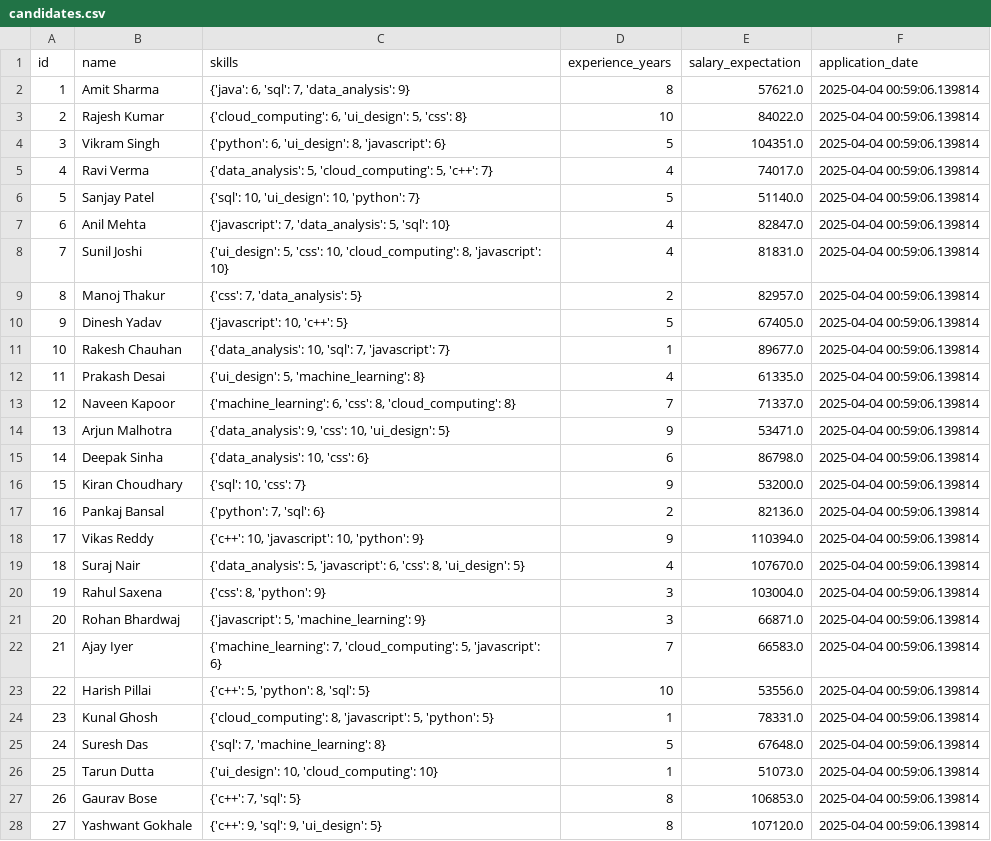
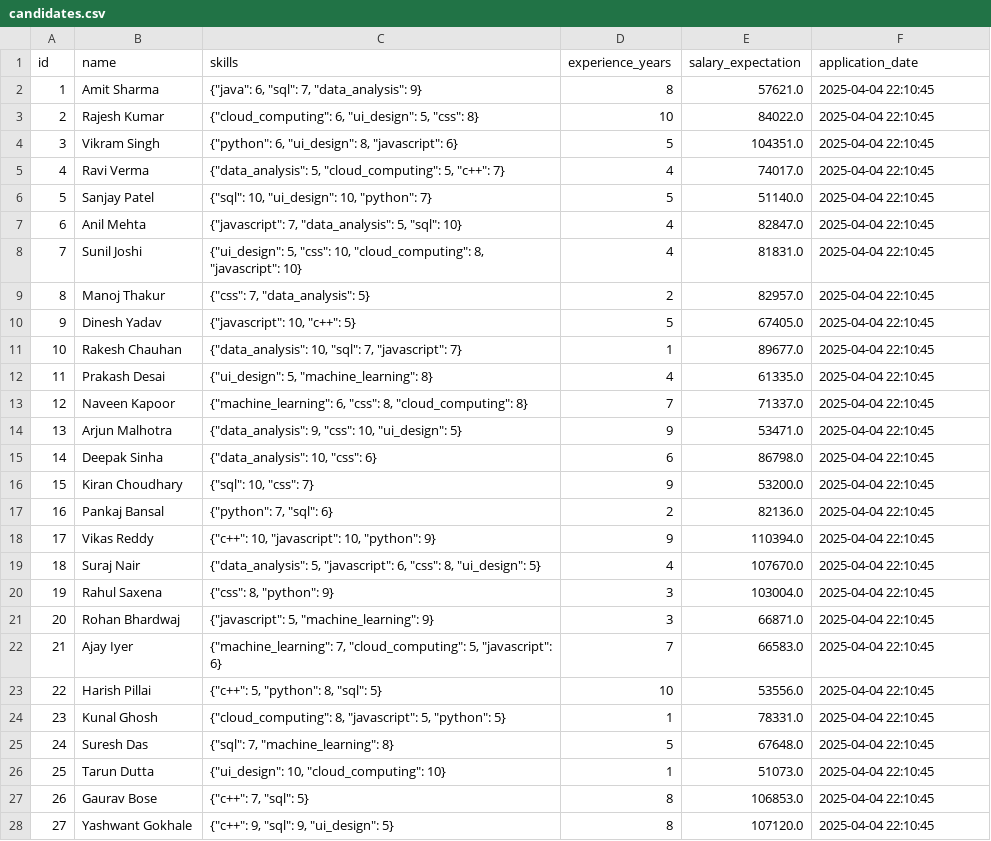
Before and after one commit to MayankSavaliya/Resume-Job-mathcing, a CSV file: data/candidates.csv, drawn as a sheet; only a part is shown; the diff covers the shown part only.

```diff
--- a/data/candidates.csv
+++ b/data/candidates.csv
@@ -1,28 +1,28 @@
 id,name,skills,experience_years,salary_expectation,application_date
-1,Amit Sharma,"{'java': 6, 'sql': 7, 'data_analysis': 9}",8,57621.0,2025-04-04 00:59:06.139814
-2,Rajesh Kumar,"{'cloud_computing': 6, 'ui_design': 5, 'css': 8}",10,84022.0,2025-04-04 00:59:06.139814
-3,Vikram Singh,"{'python': 6, 'ui_design': 8, 'javascript': 6}",5,104351.0,2025-04-04 00:59:06.139814
-4,Ravi Verma,"{'data_analysis': 5, 'cloud_computing': 5, 'c++': 7}",4,74017.0,2025-04-04 00:59:06.139814
-5,Sanjay Patel,"{'sql': 10, 'ui_design': 10, 'python': 7}",5,51140.0,2025-04-04 00:59:06.139814
-6,Anil Mehta,"{'javascript': 7, 'data_analysis': 5, 'sql': 10}",4,82847.0,2025-04-04 00:59:06.139814
-7,Sunil Joshi,"{'ui_design': 5, 'css': 10, 'cloud_computing': 8, 'javascript': 10}",4,81831.0,2025-04-04 00:59:06.139814
-8,Manoj Thakur,"{'css': 7, 'data_analysis': 5}",2,82957.0,2025-04-04 00:59:06.139814
-9,Dinesh Yadav,"{'javascript': 10, 'c++': 5}",5,67405.0,2025-04-04 00:59:06.139814
-10,Rakesh Chauhan,"{'data_analysis': 10, 'sql': 7, 'javascript': 7}",1,89677.0,2025-04-04 00:59:06.139814
-11,Prakash Desai,"{'ui_design': 5, 'machine_learning': 8}",4,61335.0,2025-04-04 00:59:06.139814
-12,Naveen Kapoor,"{'machine_learning': 6, 'css': 8, 'cloud_computing': 8}",7,71337.0,2025-04-04 00:59:06.139814
-13,Arjun Malhotra,"{'data_analysis': 9, 'css': 10, 'ui_design': 5}",9,53471.0,2025-04-04 00:59:06.139814
-14,Deepak Sinha,"{'data_analysis': 10, 'css': 6}",6,86798.0,2025-04-04 00:59:06.139814
-15,Kiran Choudhary,"{'sql': 10, 'css': 7}",9,53200.0,2025-04-04 00:59:06.139814
-16,Pankaj Bansal,"{'python': 7, 'sql': 6}",2,82136.0,2025-04-04 00:59:06.139814
-17,Vikas Reddy,"{'c++': 10, 'javascript': 10, 'python': 9}",9,110394.0,2025-04-04 00:59:06.139814
-18,Suraj Nair,"{'data_analysis': 5, 'javascript': 6, 'css': 8, 'ui_design': 5}",4,107670.0,2025-04-04 00:59:06.139814
-19,Rahul Saxena,"{'css': 8, 'python': 9}",3,103004.0,2025-04-04 00:59:06.139814
-20,Rohan Bhardwaj,"{'javascript': 5, 'machine_learning': 9}",3,66871.0,2025-04-04 00:59:06.139814
-21,Ajay Iyer,"{'machine_learning': 7, 'cloud_computing': 5, 'javascript': 6}",7,66583.0,2025-04-04 00:59:06.139814
-22,Harish Pillai,"{'c++': 5, 'python': 8, 'sql': 5}",10,53556.0,2025-04-04 00:59:06.139814
-23,Kunal Ghosh,"{'cloud_computing': 8, 'javascript': 5, 'python': 5}",1,78331.0,2025-04-04 00:59:06.139814
-24,Suresh Das,"{'sql': 7, 'machine_learning': 8}",5,67648.0,2025-04-04 00:59:06.139814
-25,Tarun Dutta,"{'ui_design': 10, 'cloud_computing': 10}",1,51073.0,2025-04-04 00:59:06.139814
-26,Gaurav Bose,"{'c++': 7, 'sql': 5}",8,106853.0,2025-04-04 00:59:06.139814
-27,Yashwant Gokhale,"{'c++': 9, 'sql': 9, 'ui_design': 5}",8,107120.0,2025-04-04 00:59:06.139814
+1,Amit Sharma,"{""java"": 6, ""sql"": 7, ""data_analysis"": 9}",8,57621.0,2025-04-04 22:10:45
+2,Rajesh Kumar,"{""cloud_computing"": 6, ""ui_design"": 5, ""css"": 8}",10,84022.0,2025-04-04 22:10:45
+3,Vikram Singh,"{""python"": 6, ""ui_design"": 8, ""javascript"": 6}",5,104351.0,2025-04-04 22:10:45
+4,Ravi Verma,"{""data_analysis"": 5, ""cloud_computing"": 5, ""c++"": 7}",4,74017.0,2025-04-04 22:10:45
+5,Sanjay Patel,"{""sql"": 10, ""ui_design"": 10, ""python"": 7}",5,51140.0,2025-04-04 22:10:45
+6,Anil Mehta,"{""javascript"": 7, ""data_analysis"": 5, ""sql"": 10}",4,82847.0,2025-04-04 22:10:45
+7,Sunil Joshi,"{""ui_design"": 5, ""css"": 10, ""cloud_computing"": 8, ""javascript"": 10}",4,81831.0,2025-04-04 22:10:45
+8,Manoj Thakur,"{""css"": 7, ""data_analysis"": 5}",2,82957.0,2025-04-04 22:10:45
+9,Dinesh Yadav,"{""javascript"": 10, ""c++"": 5}",5,67405.0,2025-04-04 22:10:45
+10,Rakesh Chauhan,"{""data_analysis"": 10, ""sql"": 7, ""javascript"": 7}",1,89677.0,2025-04-04 22:10:45
+11,Prakash Desai,"{""ui_design"": 5, ""machine_learning"": 8}",4,61335.0,2025-04-04 22:10:45
+12,Naveen Kapoor,"{""machine_learning"": 6, ""css"": 8, ""cloud_computing"": 8}",7,71337.0,2025-04-04 22:10:45
+13,Arjun Malhotra,"{""data_analysis"": 9, ""css"": 10, ""ui_design"": 5}",9,53471.0,2025-04-04 22:10:45
+14,Deepak Sinha,"{""data_analysis"": 10, ""css"": 6}",6,86798.0,2025-04-04 22:10:45
+15,Kiran Choudhary,"{""sql"": 10, ""css"": 7}",9,53200.0,2025-04-04 22:10:45
+16,Pankaj Bansal,"{""python"": 7, ""sql"": 6}",2,82136.0,2025-04-04 22:10:45
+17,Vikas Reddy,"{""c++"": 10, ""javascript"": 10, ""python"": 9}",9,110394.0,2025-04-04 22:10:45
+18,Suraj Nair,"{""data_analysis"": 5, ""javascript"": 6, ""css"": 8, ""ui_design"": 5}",4,107670.0,2025-04-04 22:10:45
+19,Rahul Saxena,"{""css"": 8, ""python"": 9}",3,103004.0,2025-04-04 22:10:45
+20,Rohan Bhardwaj,"{""javascript"": 5, ""machine_learning"": 9}",3,66871.0,2025-04-04 22:10:45
+21,Ajay Iyer,"{""machine_learning"": 7, ""cloud_computing"": 5, ""javascript"": 6}",7,66583.0,2025-04-04 22:10:45
+22,Harish Pillai,"{""c++"": 5, ""python"": 8, ""sql"": 5}",10,53556.0,2025-04-04 22:10:45
+23,Kunal Ghosh,"{""cloud_computing"": 8, ""javascript"": 5, ""python"": 5}",1,78331.0,2025-04-04 22:10:45
+24,Suresh Das,"{""sql"": 7, ""machine_learning"": 8}",5,67648.0,2025-04-04 22:10:45
+25,Tarun Dutta,"{""ui_design"": 10, ""cloud_computing"": 10}",1,51073.0,2025-04-04 22:10:45
+26,Gaurav Bose,"{""c++"": 7, ""sql"": 5}",8,106853.0,2025-04-04 22:10:45
+27,Yashwant Gokhale,"{""c++"": 9, ""sql"": 9, ""ui_design"": 5}",8,107120.0,2025-04-04 22:10:45
```
Also changed, not shown: 1 added row and 46 edited cells elsewhere in this file, 4 other files.
